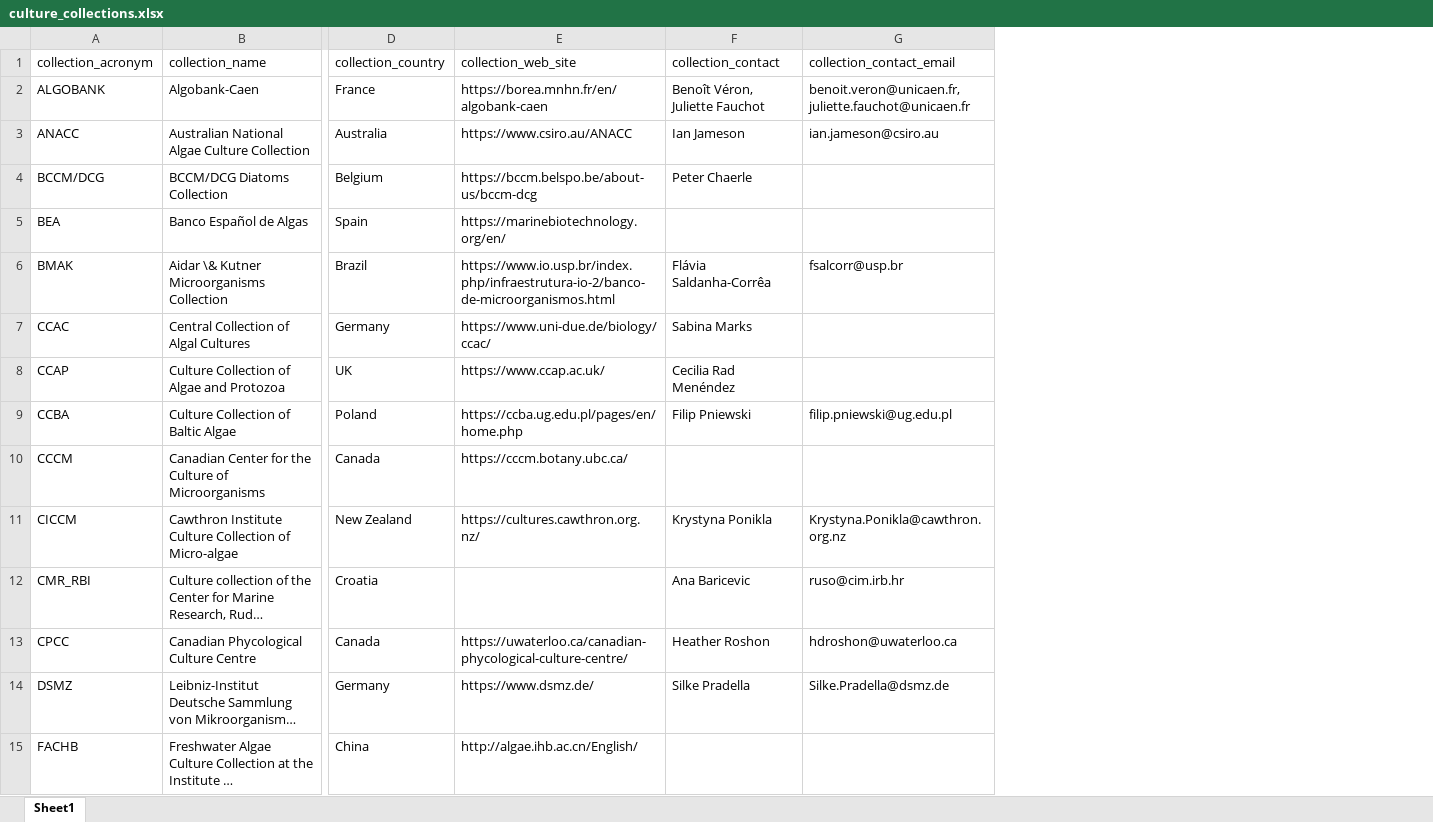
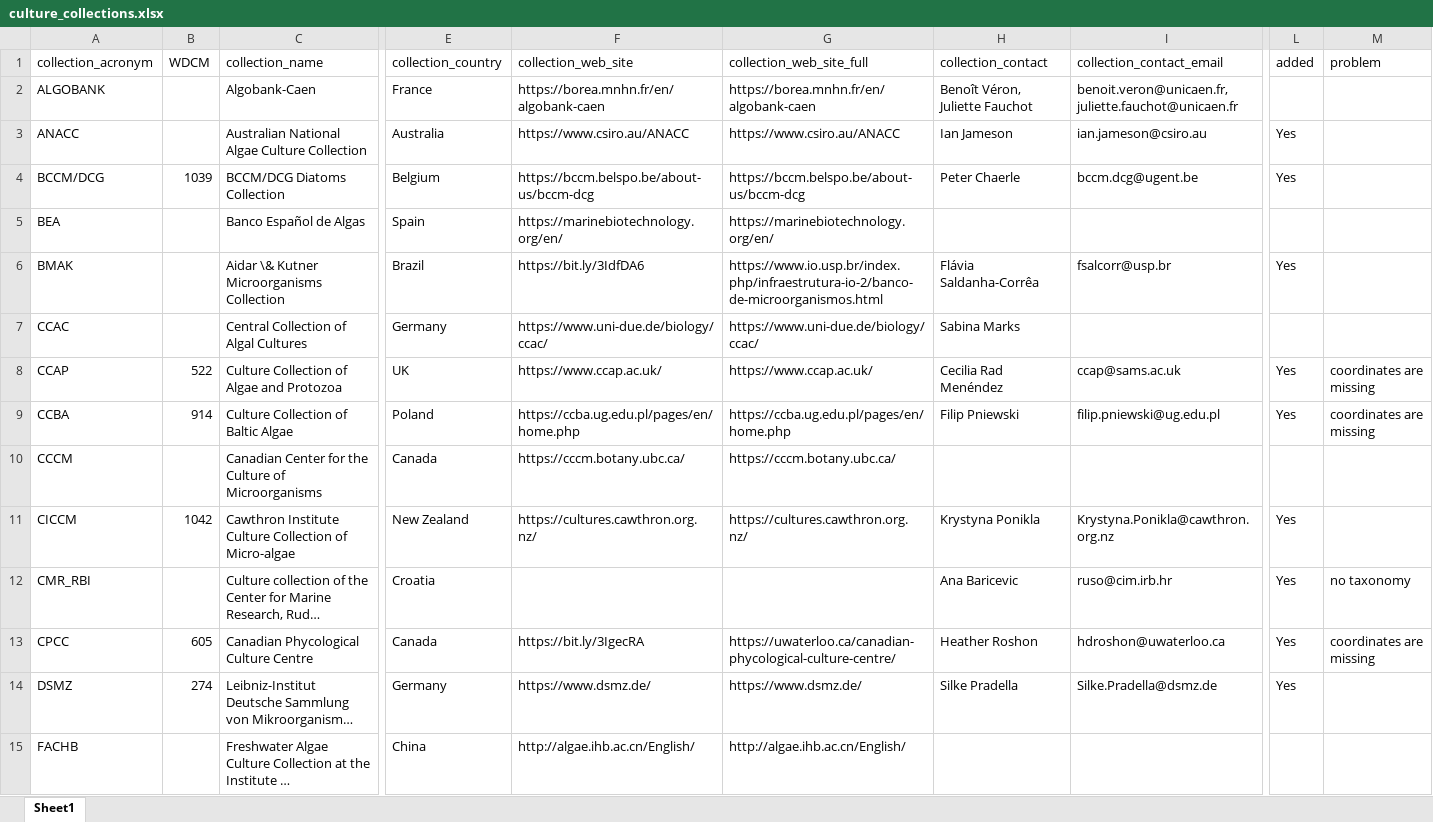
Before and after one commit to vaulot/Chapter-2023-Vaulot-Diatom-cultures, an Excel workbook: culture_collections.xlsx, sheet Sheet1, drawn as a sheet; only a part is shown, gaps mark what is left out; long unchanged cells end in …; values as stored, in another font and other column widths than the file's, no cell formats; charts and pictures not drawn; addresses are those after the commit; the diff covers the shown part only; the diff names each change by its address in the sheet, - before the commit and + after, or states it on an @@ line.

```diff
--- a/culture_collections.xlsx (sheet Sheet1)
+++ b/culture_collections.xlsx (sheet Sheet1)
+column B (WDCM), rows 4-14: 1039 |  |  |  | 522 | 914 |  | 1042 |  | 605 | 274
+column G (collection_web_site_full), rows 2-15: https://borea.mnhn.fr/en/algobank-caen | https://www.csiro.au/ANACC | https://bccm.belspo.be/about-us/bccm-dcg | https://marinebiotechnology.org/en/ | https://www.io.usp.br/index.php/infraestrutura-io-2/banco-de-microorganismos.html | https://www.uni-due.de/biology/ccac/ | https://www.ccap.ac.uk/ | https://ccba.ug.edu.pl/pages/en/home.php | https://cccm.botany.ubc.ca/ | https://cultures.cawthron.org.nz/ |  | https://uwaterloo.ca/canadian-phycological-culture-centre/ | https://www.dsmz.de/ | http://algae.ihb.ac.cn/English/
+column L (added), rows 3-14: Yes | Yes |  | Yes |  | Yes | Yes |  | Yes | Yes | Yes | Yes
+column M (problem), rows 8-13: coordinates are missing | coordinates are missing |  |  | no taxonomy | coordinates are missing
-I4 (collection_contact_email): (empty)
+I4 (collection_contact_email): bccm.dcg@ugent.be
-F6 (collection_web_site): https://www.io.usp.br/index.php/infraestrutura-io-2/banco-de-microorganismos.html
+F6 (collection_web_site): https://bit.ly/3IdfDA6
-I8 (collection_contact_email): (empty)
+I8 (collection_contact_email): ccap@sams.ac.uk
-F13 (collection_web_site): https://uwaterloo.ca/canadian-phycological-culture-centre/
+F13 (collection_web_site): https://bit.ly/3IgecRA
```
Also changed, not shown: 11 edited cells elsewhere in this sheet, cell formats, diatom_cultures_final.xlsx.
